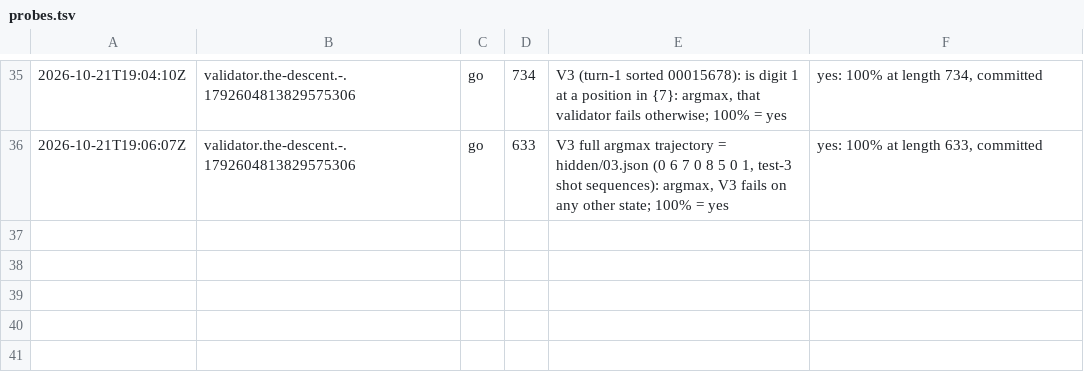
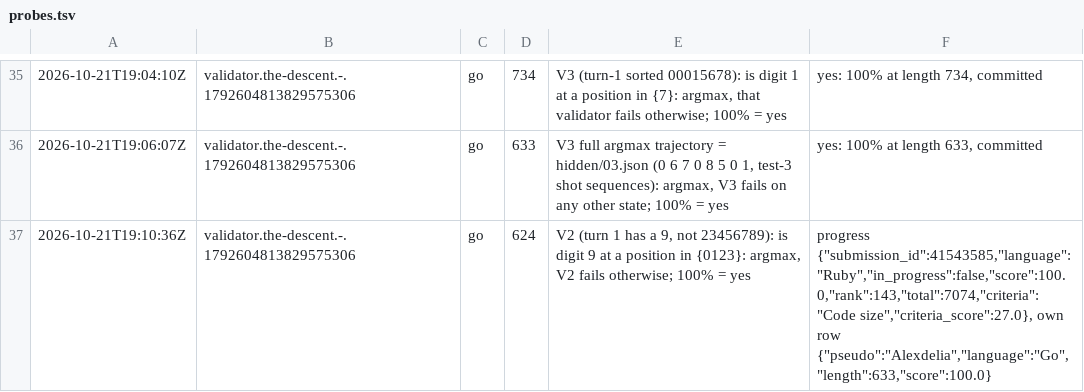
Before and after one commit to Alexdelia/puzzle, a TSV file: codingame/codegolf/puzzle/the-descent/probe/probes.tsv, drawn as a sheet; only a part is shown, gaps mark what is left out; the diff names each change by its address in the sheet, - before the commit and + after, or states it on an @@ line.

Commit message:
chore(golf): probes the-descent

```diff
--- a/codingame/codegolf/puzzle/the-descent/probe/probes.tsv
+++ b/codingame/codegolf/puzzle/the-descent/probe/probes.tsv
+row 37: 2026-10-21T19:10:36Z | validator.the-descent.-.1792604813829575306 | go | 624 | V2 (turn 1 has a 9, not 23456789): is digit 9 at a position in {0123}: argmax, V2 fails otherwise; 100% = yes | progress {"submission_id":41543585,"language":"Ruby","in_progress":false,"score":100.0,"rank":143,"total":7074,"criteria":"Code size","criteria_score":27.0}, own row {"pseudo":"Alexdelia","language":"Go","length":633,"score":100.0}
```
Also changed, not shown: 1 other file.
